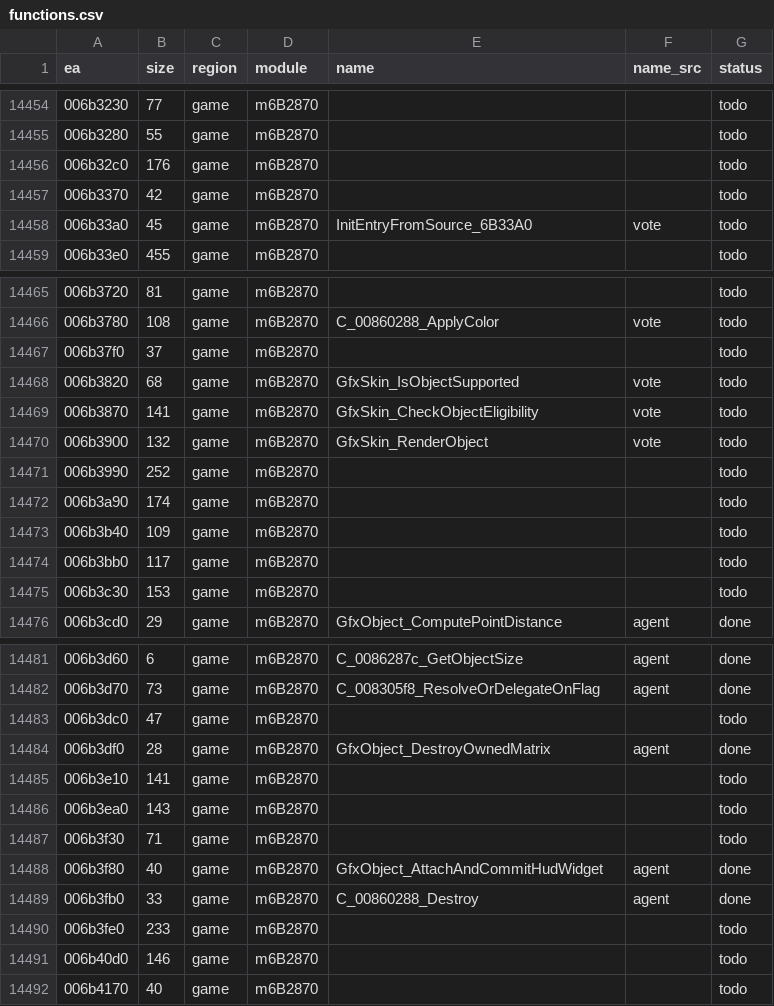
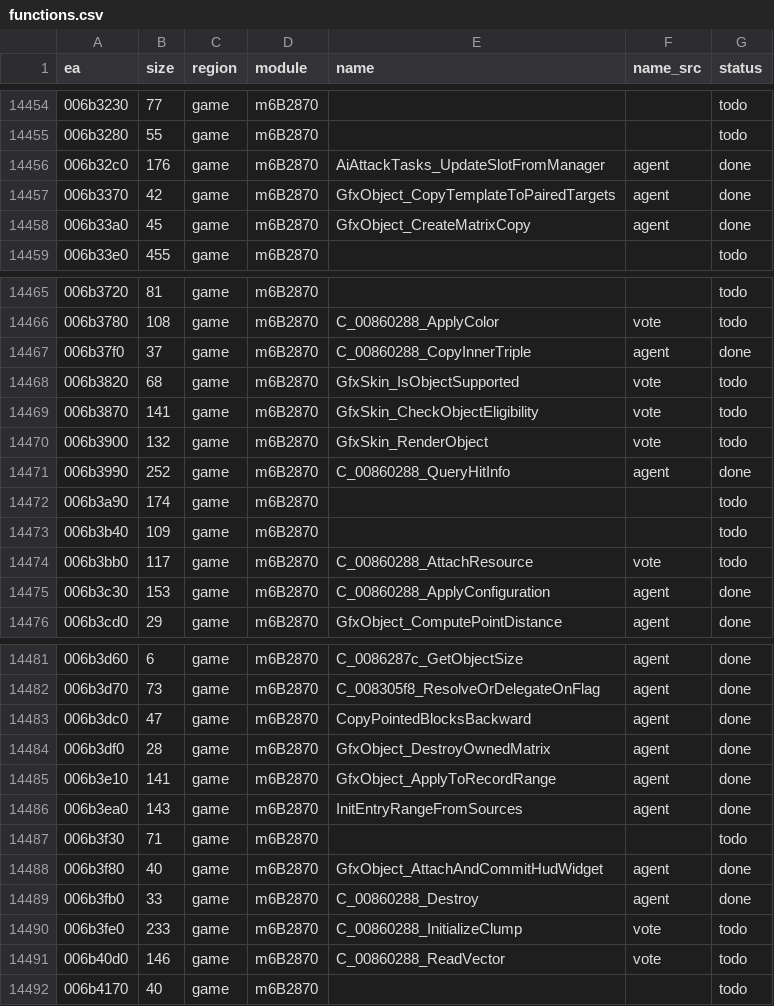
Before and after one commit to eonflux7/csf-re, a CSV file: db/functions.csv, drawn as a sheet; only a part is shown, gaps mark what is left out; the diff covers the shown part only.

```diff
--- a/db/functions.csv
+++ b/db/functions.csv
@@ -14455,5 +14455,5 @@ ea,size,region,module,name,name_src,status
 006b3280,55,game,m6B2870,,,todo
-006b32c0,176,game,m6B2870,,,todo
-006b3370,42,game,m6B2870,,,todo
-006b33a0,45,game,m6B2870,InitEntryFromSource_6B33A0,vote,todo
+006b32c0,176,game,m6B2870,AiAttackTasks_UpdateSlotFromManager,agent,done
+006b3370,42,game,m6B2870,GfxObject_CopyTemplateToPairedTargets,agent,done
+006b33a0,45,game,m6B2870,GfxObject_CreateMatrixCopy,agent,done
 006b33e0,455,game,m6B2870,,,todo
@@ -14466,3 +14466,3 @@ ea,size,region,module,name,name_src,status
 006b3780,108,game,m6B2870,C_00860288_ApplyColor,vote,todo
-006b37f0,37,game,m6B2870,,,todo
+006b37f0,37,game,m6B2870,C_00860288_CopyInnerTriple,agent,done
 006b3820,68,game,m6B2870,GfxSkin_IsObjectSupported,vote,todo
@@ -14470,7 +14470,7 @@ ea,size,region,module,name,name_src,status
 006b3900,132,game,m6B2870,GfxSkin_RenderObject,vote,todo
-006b3990,252,game,m6B2870,,,todo
+006b3990,252,game,m6B2870,C_00860288_QueryHitInfo,agent,done
 006b3a90,174,game,m6B2870,,,todo
 006b3b40,109,game,m6B2870,,,todo
-006b3bb0,117,game,m6B2870,,,todo
-006b3c30,153,game,m6B2870,,,todo
+006b3bb0,117,game,m6B2870,C_00860288_AttachResource,vote,todo
+006b3c30,153,game,m6B2870,C_00860288_ApplyConfiguration,agent,done
 006b3cd0,29,game,m6B2870,GfxObject_ComputePointDistance,agent,done
@@ -14482,6 +14482,6 @@ ea,size,region,module,name,name_src,status
 006b3d70,73,game,m6B2870,C_008305f8_ResolveOrDelegateOnFlag,agent,done
-006b3dc0,47,game,m6B2870,,,todo
+006b3dc0,47,game,m6B2870,CopyPointedBlocksBackward,agent,done
 006b3df0,28,game,m6B2870,GfxObject_DestroyOwnedMatrix,agent,done
-006b3e10,141,game,m6B2870,,,todo
-006b3ea0,143,game,m6B2870,,,todo
+006b3e10,141,game,m6B2870,GfxObject_ApplyToRecordRange,agent,done
+006b3ea0,143,game,m6B2870,InitEntryRangeFromSources,agent,done
 006b3f30,71,game,m6B2870,,,todo
@@ -14489,4 +14489,4 @@ ea,size,region,module,name,name_src,status
 006b3fb0,33,game,m6B2870,C_00860288_Destroy,agent,done
-006b3fe0,233,game,m6B2870,,,todo
-006b40d0,146,game,m6B2870,,,todo
+006b3fe0,233,game,m6B2870,C_00860288_InitializeClump,vote,todo
+006b40d0,146,game,m6B2870,C_00860288_ReadVector,vote,todo
 006b4170,40,game,m6B2870,,,todo
```
Also changed, not shown: 21 edited cells elsewhere in this file, 17 other files.
